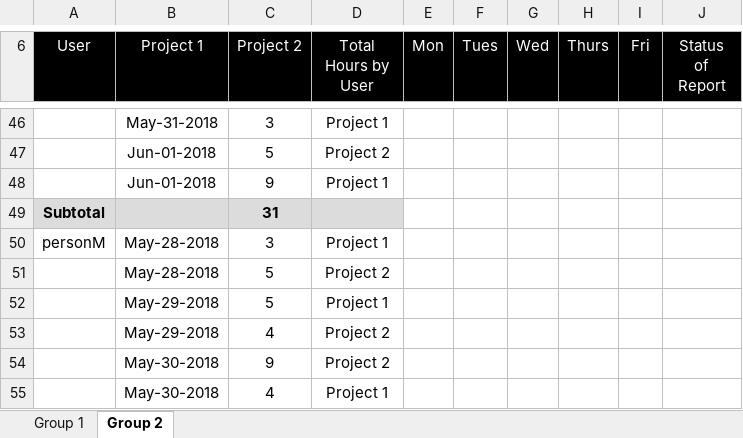
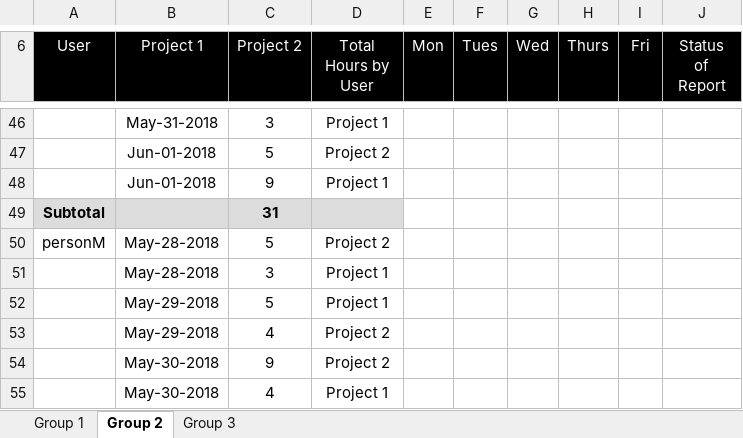
Before and after one commit to choudharyp1/TimeTracker, an Excel workbook: Weekly-Report.xlsx, sheet Group 2, drawn as a sheet; only a part is shown, gaps mark what is left out; values as stored, in another font and other column widths than the file's, no borders; the diff names each change by its address in the sheet, - before the commit and + after, or states it on an @@ line.

```diff
--- a/Weekly-Report.xlsx (sheet Group 2)
+++ b/Weekly-Report.xlsx (sheet Group 2)
+sheet tab: Group 3
-C50 (Project 2): 3
+C50 (Project 2): 5
-D50 (Total Hours by User): Project 1
+D50 (Total Hours by User): Project 2
-C51 (Project 2): 5
+C51 (Project 2): 3
-D51 (Total Hours by User): Project 2
+D51 (Total Hours by User): Project 1
```
Also changed, not shown: sheet Group 1, 4 other files.
